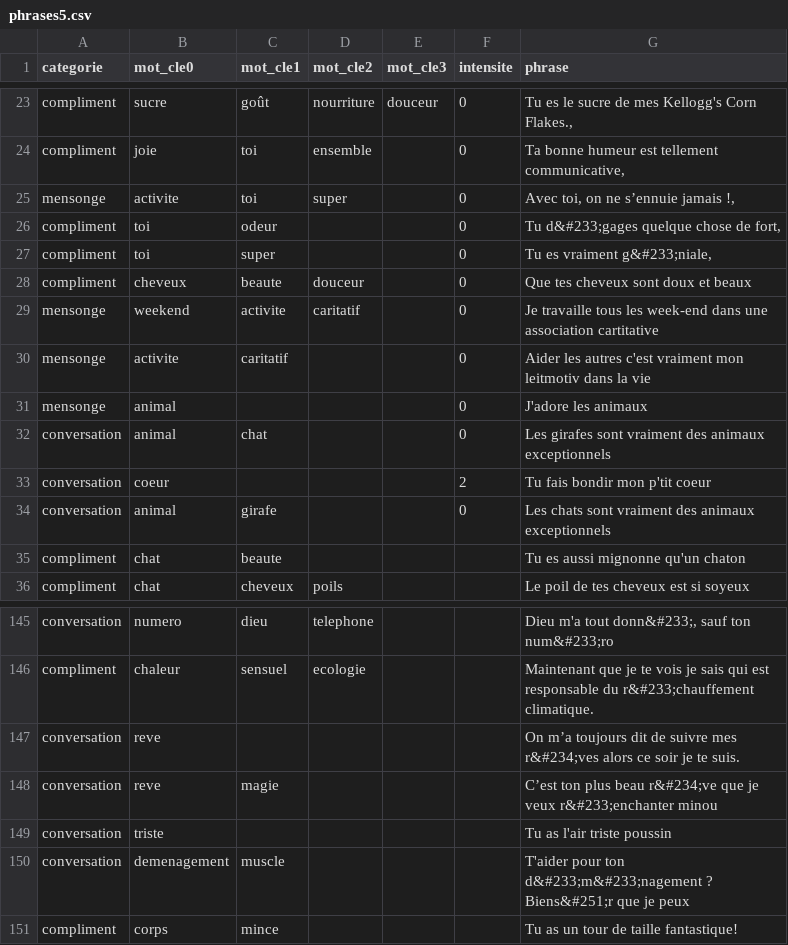
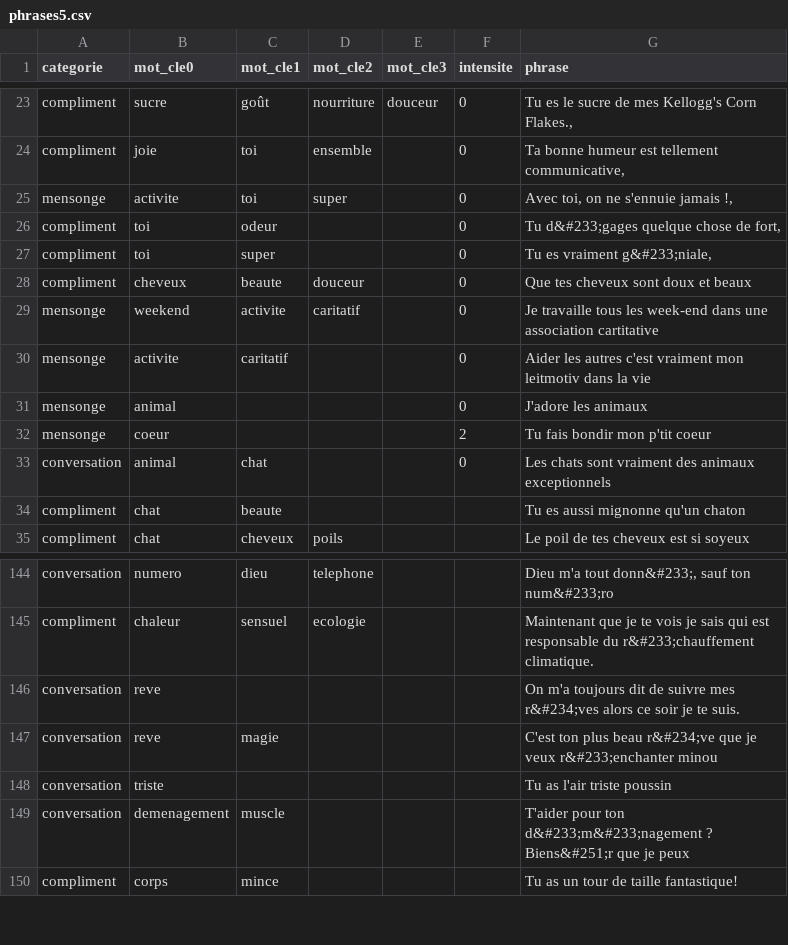
Before and after one commit to mathildebuenerd/newpretender, a CSV file: 005_saySentencesCSV/assets/phrases5.csv, drawn as a sheet; only a part is shown, gaps mark what is left out.

```diff
--- a/005_saySentencesCSV/assets/phrases5.csv
+++ b/005_saySentencesCSV/assets/phrases5.csv
@@ -24,3 +24,3 @@ compliment,sucre,goût,nourriture,douceur,0,"Tu es le sucre de mes Kellogg's Cor
 compliment,joie,toi,ensemble,,0,"Ta bonne humeur est tellement communicative,"
-mensonge,activite,toi,super,,0,"Avec toi, on ne s’ennuie jamais !,"
+mensonge,activite,toi,super,,0,"Avec toi, on ne s'ennuie jamais !,"
 compliment,toi,odeur,,,0,"Tu d&#233;gages quelque chose de fort,"
@@ -31,5 +31,4 @@ mensonge,activite,caritatif,,,0,Aider les autres c'est vraiment mon leitmotiv da
 mensonge,animal,,,,0,J'adore les animaux
-conversation,animal,chat,,,0,Les girafes sont vraiment des animaux exceptionnels
-conversation,coeur,,,,2,Tu fais bondir mon p'tit coeur
-conversation,animal,girafe,,,0,Les chats sont vraiment des animaux exceptionnels
+mensonge,coeur,,,,2,Tu fais bondir mon p'tit coeur
+conversation,animal,chat,,,0,Les chats sont vraiment des animaux exceptionnels
 compliment,chat,beaute,,,,Tu es aussi mignonne qu'un chaton
@@ -146,4 +145,4 @@ conversation,numero,dieu,telephone,,,"Dieu m'a tout donn&#233;, sauf ton num&#23
 compliment,chaleur,sensuel,ecologie,,,Maintenant que je te vois je sais qui est responsable du r&#233;chauffement climatique.
-conversation,reve,,,,,On m’a toujours dit de suivre mes r&#234;ves alors ce soir je te suis.
-conversation,reve,magie,,,,C’est ton plus beau r&#234;ve que je veux r&#233;enchanter minou
+conversation,reve,,,,,On m'a toujours dit de suivre mes r&#234;ves alors ce soir je te suis.
+conversation,reve,magie,,,,C'est ton plus beau r&#234;ve que je veux r&#233;enchanter minou
 conversation,triste,,,,,Tu as l'air triste poussin
```
Also changed, not shown: 4 other files.
